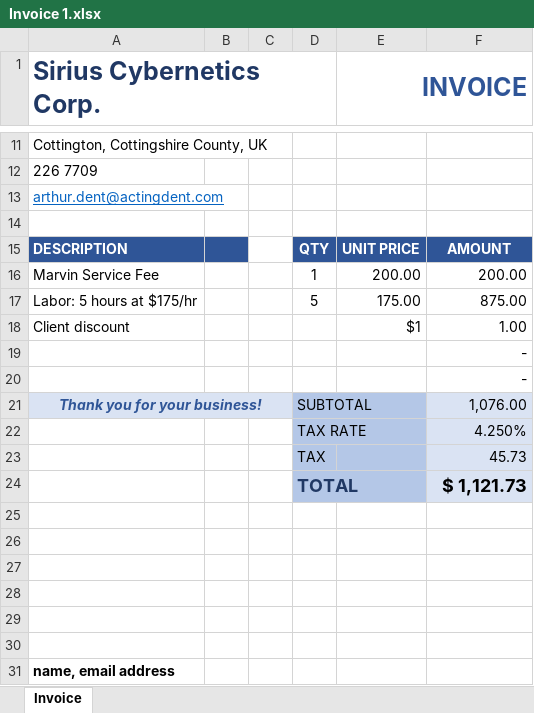
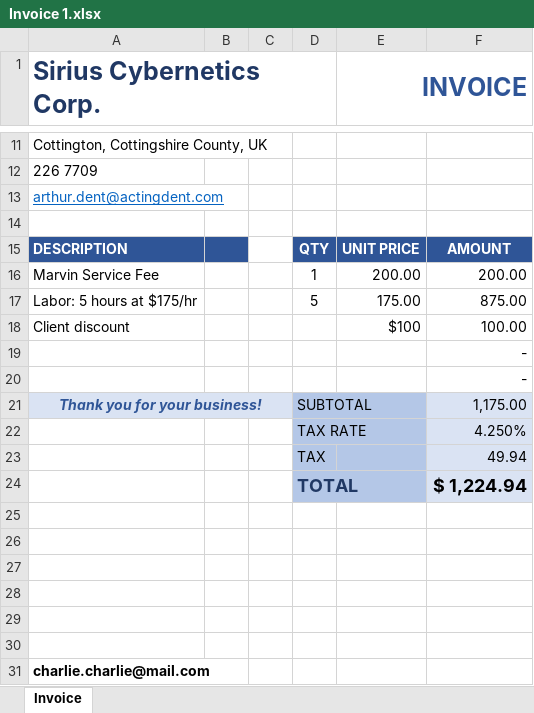
Before and after one commit to Arpanjparasar/RPA-email-autumation, an Excel workbook: Invoices/Invoice 1.xlsx, sheet Invoice, drawn as a sheet; only a part is shown, gaps mark what is left out; values as stored, in another font and other column widths than the file's, no borders; the diff names each change by its address in the sheet, - before the commit and + after, or states it on an @@ line.

```diff
--- a/Invoices/Invoice 1.xlsx (sheet Invoice)
+++ b/Invoices/Invoice 1.xlsx (sheet Invoice)
-E18 (INVOICE): $1
+E18 (INVOICE): $100
-F18: 1.00
+F18: 100.00
-F21: 1,076.00
+F21: 1,175.00
-F23: 45.73
+F23: 49.94
-F24: $ 1,121.73
+F24: $ 1,224.94
-A31 (Sirius Cybernetics Corp.): name, email address
+A31 (Sirius Cybernetics Corp.): charlie.charlie@mail.com
```
Also changed, not shown: Invoices/Invoice 2.xlsx, Invoices/Invoice 3.xlsx, 14 other files.
